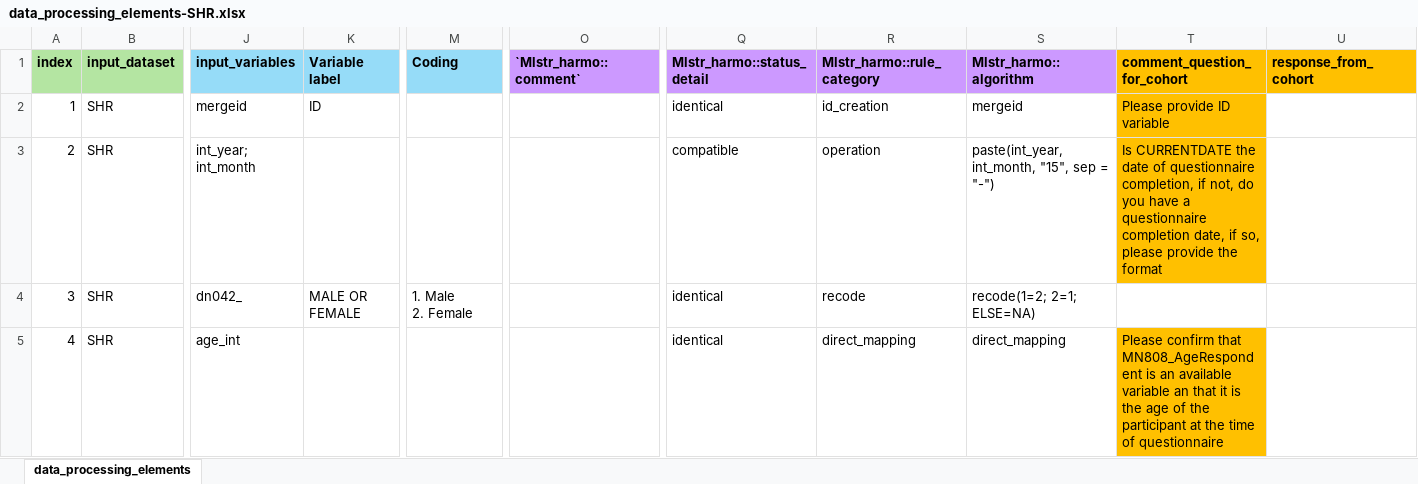
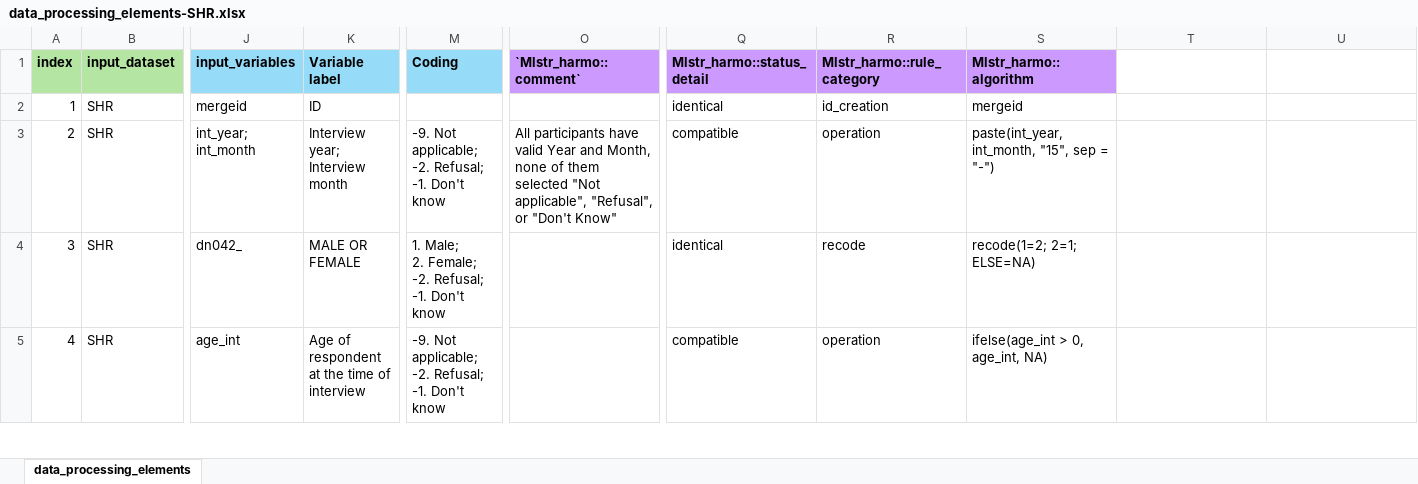
Before and after one commit to maelstrom-research/harmonization_ProPASS, an Excel workbook: data_processing_elements-SHR.xlsx, sheet data_processing_elements, drawn as a sheet; only a part is shown, gaps mark what is left out; values as stored, in another font and other column widths than the file's, no borders; ↵ is a line break in a cell; the diff covers the shown part only; the diff names each change by its address in the sheet, - before the commit and + after, or states it on an @@ line.

Commit message:
Update DPE for SHARE
Manage the missing codes (-9, -2, and -1), and improvement of metadata

```diff
--- a/data_processing_elements-SHR.xlsx (sheet data_processing_elements)
+++ b/data_processing_elements-SHR.xlsx (sheet data_processing_elements)
-T1: comment_question_for_cohort
+T1: (empty)
-T1:U1 fill: #FFC000
+T1:U1 fill: none
-U1: response_from_cohort
+U1: (empty)
-T2: Please provide ID variable
+T2: (empty)
-T2:T3 fill: #FFC000
+T2:T3 fill: none
-K3 (Variable label): (empty)
+K3 (Variable label): Interview year; ↵ Interview month
-M3 (Coding): (empty)
+M3 (Coding): -9. Not applicable; ↵ -2. Refusal; ↵ -1. Don't know
-O3 (`Mlstr_harmo::comment`): (empty)
+O3 (`Mlstr_harmo::comment`): All participants have valid Year and Month, none of them selected "Not applicable", "Refusal", or "Don't Know"
-T3: Is CURRENTDATE the date of questionnaire completion, if not, do you have a questionnaire completion date, if so, please provide the format
+T3: (empty)
-M4 (Coding): 1. Male ↵ 2. Female
+M4 (Coding): 1. Male; ↵ 2. Female; ↵ -2. Refusal; ↵ -1. Don't know
-K5 (Variable label): (empty)
+K5 (Variable label): Age of respondent at the time of interview
-M5 (Coding): (empty)
+M5 (Coding): -9. Not applicable; ↵ -2. Refusal; ↵ -1. Don't know
-Q5 (Mlstr_harmo::status_detail): identical
+Q5 (Mlstr_harmo::status_detail): compatible
-R5 (Mlstr_harmo::rule_category): direct_mapping
+R5 (Mlstr_harmo::rule_category): operation
-S5 (Mlstr_harmo::algorithm): direct_mapping
+S5 (Mlstr_harmo::algorithm): ifelse(age_int > 0, age_int, NA)
-T5: Please confirm that MN808_AgeRespondent is an available variable an that it is the age of the participant at the time of questionnaire
+T5: (empty)
-T5 fill: #FFC000
+T5 fill: none
```
Also changed, not shown: 83 edited cells and cell formats elsewhere in this sheet.
